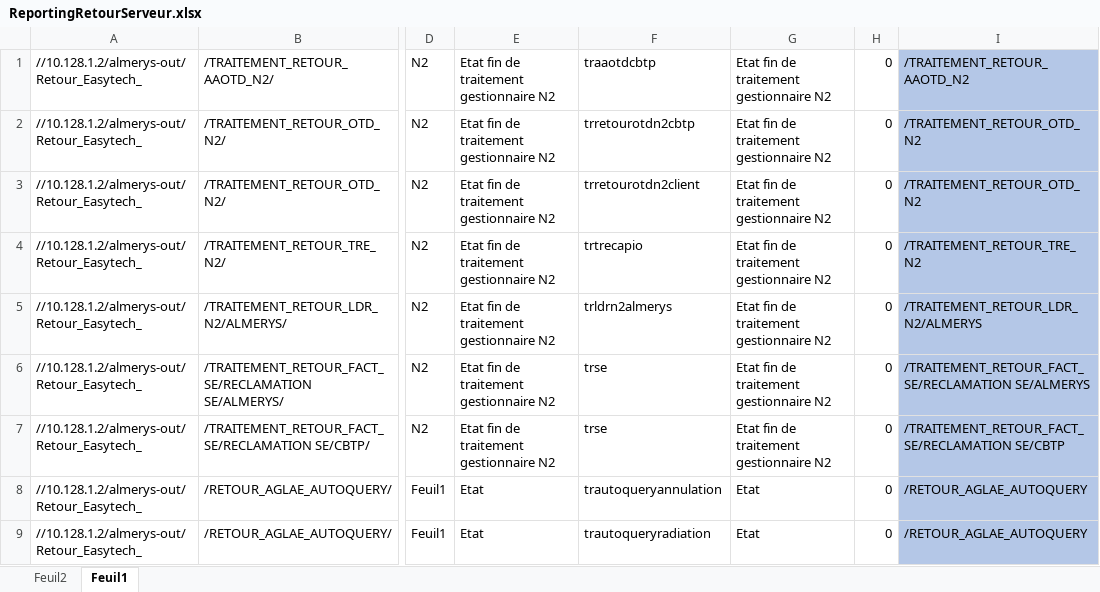
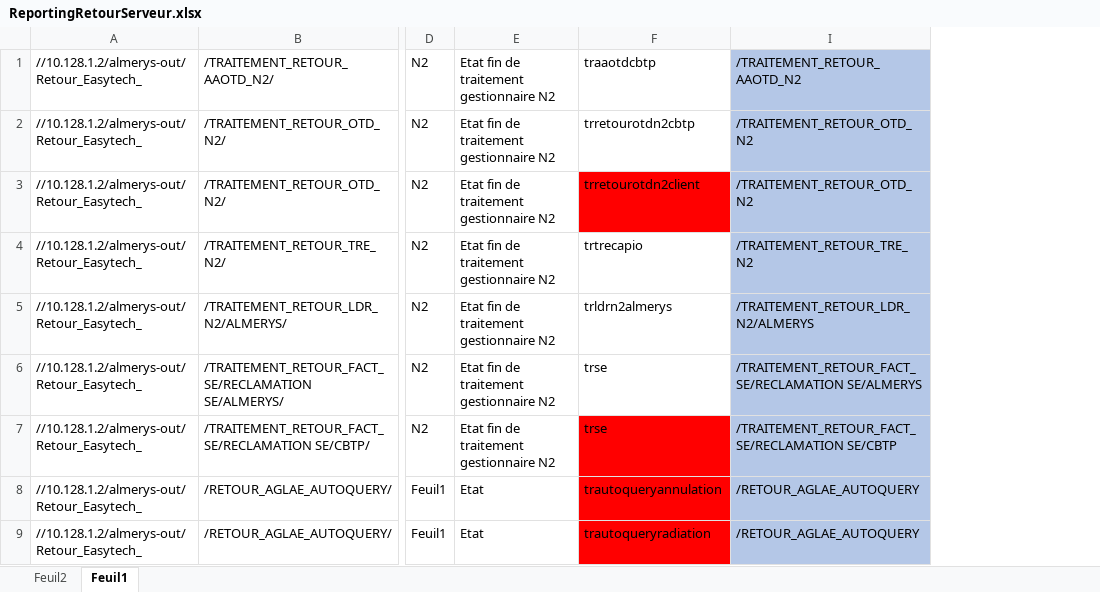
Before and after one commit to FelanaRakotoarijaona/Automatisation-reporting, an Excel workbook: ReportingRetourServeur.xlsx, sheet Feuil1, drawn as a sheet; only a part is shown, gaps mark what is left out; values as stored, in another font and other column widths than the file's, no borders; removed rows and columns are numbered as before the commit, all else as after; the diff covers the shown part only; the diff names each change by its address in the sheet, - before the commit and + after, or states it on an @@ line.

```diff
--- a/ReportingRetourServeur.xlsx (sheet Feuil1)
+++ b/ReportingRetourServeur.xlsx (sheet Feuil1)
@@ column G hidden, rows 1-9: Etat fin de traitement gestionnaire N2 | Etat fin de traitement gestionnaire N2 | Etat fin de traitement gestionnaire N2 | Etat fin de traitement gestionnaire N2 | Etat fin de traitement gestionnaire N2 | Etat fin de traitement gestionnaire N2 | Etat fin de traitement gestionnaire N2 | Etat | Etat @@
@@ column H hidden, rows 1-9: all 0 @@
-F3 fill: none
+F3 fill: #FF0000
-F7:F9 fill: none
+F7:F9 fill: #FF0000
```
Also changed, not shown: 6 added rows and cell formats elsewhere in this sheet, sheet Feuil2, hidden cells, 2 other files.
